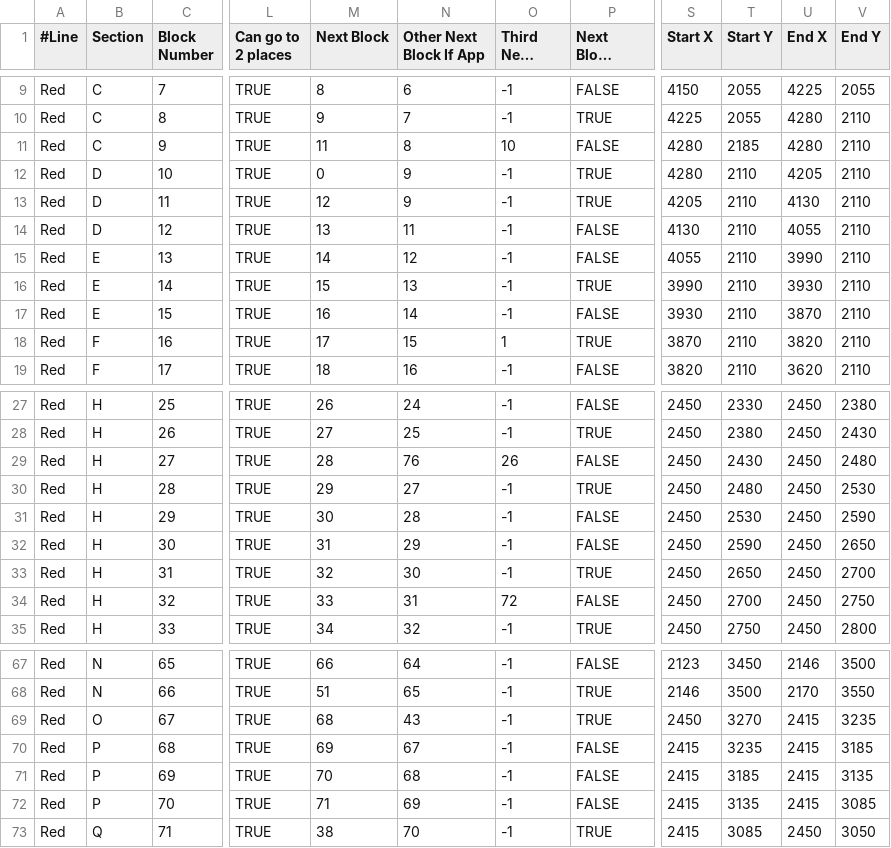
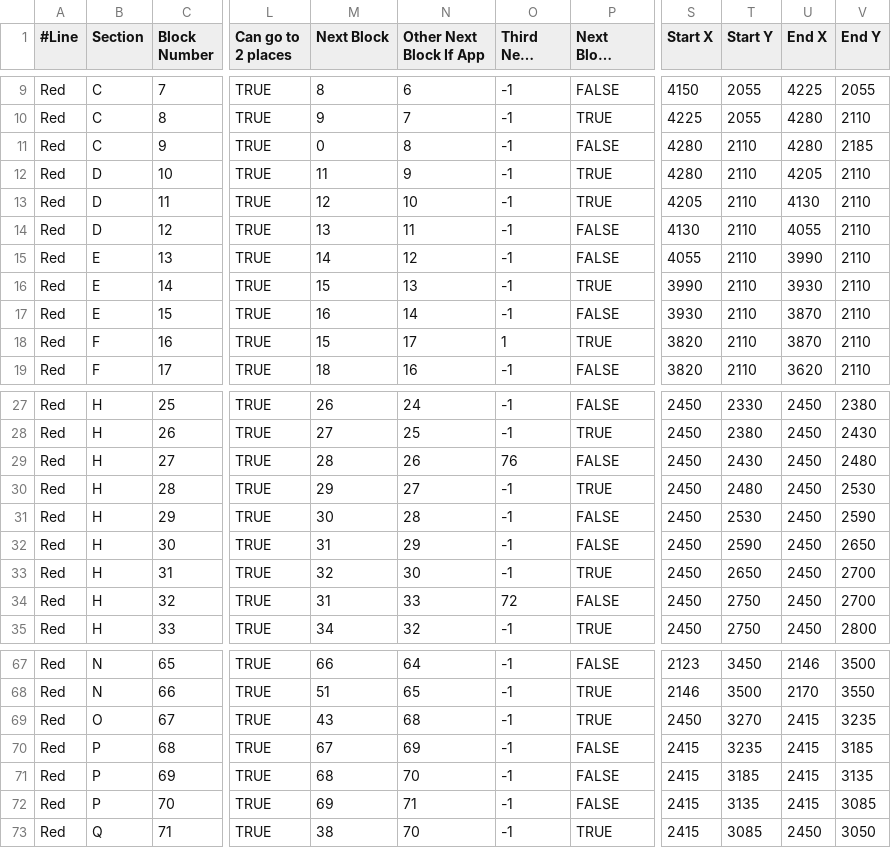
Before and after one commit to meylingtaing/COE1186, a CSV file: NorthShoreExtensionFINAL/redline.csv, drawn as a sheet; only a part is shown, gaps mark what is left out; long unchanged cells end in …; the diff covers the shown part only; the diff names each change by its address in the sheet, - before the commit and + after, or states it on an @@ line.

Commit message:
sort of worked on redline routing

```diff
--- a/NorthShoreExtensionFINAL/redline.csv
+++ b/NorthShoreExtensionFINAL/redline.csv
-M11 (Next Block): 11
+M11 (Next Block): 0
-O11 (Third Next Block): 10
+O11 (Third Next Block): -1
-T11 (Start Y): 2185
+T11 (Start Y): 2110
-V11 (End Y): 2110
+V11 (End Y): 2185
-M12 (Next Block): 0
+M12 (Next Block): 11
-N13 (Other Next Block If App): 9
+N13 (Other Next Block If App): 10
-M18 (Next Block): 17
+M18 (Next Block): 15
-N18 (Other Next Block If App): 15
+N18 (Other Next Block If App): 17
-S18 (Start X): 3870
+S18 (Start X): 3820
-U18 (End X): 3820
+U18 (End X): 3870
-N29 (Other Next Block If App): 76
+N29 (Other Next Block If App): 26
-O29 (Third Next Block): 26
+O29 (Third Next Block): 76
-M34 (Next Block): 33
+M34 (Next Block): 31
-N34 (Other Next Block If App): 31
+N34 (Other Next Block If App): 33
-T34 (Start Y): 2700
+T34 (Start Y): 2750
-V34 (End Y): 2750
+V34 (End Y): 2700
-M69 (Next Block): 68
+M69 (Next Block): 43
-N69 (Other Next Block If App): 43
+N69 (Other Next Block If App): 68
-M70 (Next Block): 69
+M70 (Next Block): 67
-N70 (Other Next Block If App): 67
+N70 (Other Next Block If App): 69
-M71 (Next Block): 70
+M71 (Next Block): 68
-N71 (Other Next Block If App): 68
+N71 (Other Next Block If App): 70
-M72 (Next Block): 71
+M72 (Next Block): 69
-N72 (Other Next Block If App): 69
+N72 (Other Next Block If App): 71
```
Also changed, not shown: 5 edited cells elsewhere in this file, 3 other files.
